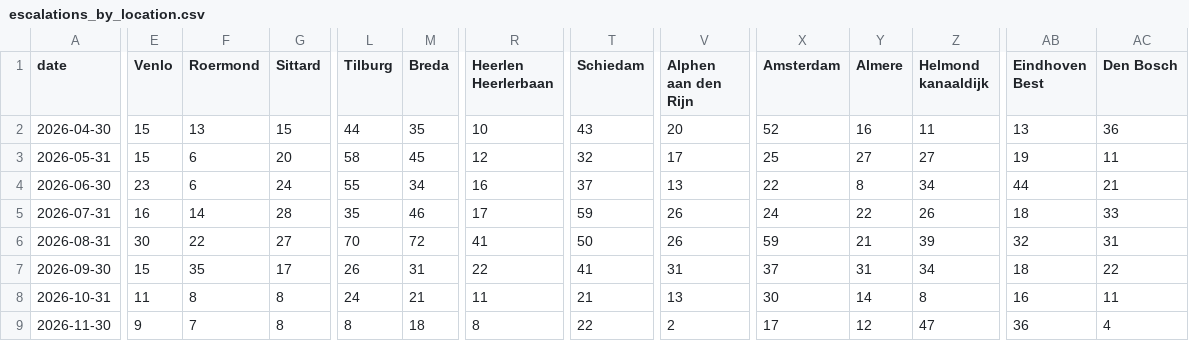
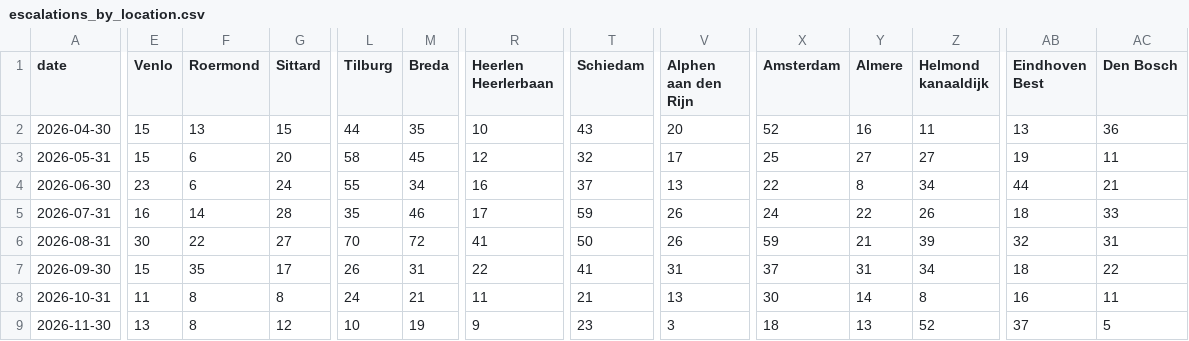
Before and after one commit to scalato/1box-dashboard, a CSV file: data/sp/escalations_by_location.csv, drawn as a sheet; only a part is shown, gaps mark what is left out; the diff covers the shown part only; the diff names each change by its address in the sheet, - before the commit and + after, or states it on an @@ line.

Commit message:
Update MIS data - 2026-11-27

```diff
--- a/data/sp/escalations_by_location.csv
+++ b/data/sp/escalations_by_location.csv
-E9 (Venlo): 9
+E9 (Venlo): 13
-F9 (Roermond): 7
+F9 (Roermond): 8
-G9 (Sittard): 8
+G9 (Sittard): 12
-L9 (Tilburg): 8
+L9 (Tilburg): 10
-M9 (Breda): 18
+M9 (Breda): 19
-R9 (Heerlen Heerlerbaan): 8
+R9 (Heerlen Heerlerbaan): 9
-T9 (Schiedam): 22
+T9 (Schiedam): 23
-V9 (Alphen aan den Rijn): 2
+V9 (Alphen aan den Rijn): 3
-X9 (Amsterdam): 17
+X9 (Amsterdam): 18
-Y9 (Almere): 12
+Y9 (Almere): 13
-Z9 (Helmond kanaaldijk): 47
+Z9 (Helmond kanaaldijk): 52
-AB9 (Eindhoven Best): 36
+AB9 (Eindhoven Best): 37
-AC9 (Den Bosch): 4
+AC9 (Den Bosch): 5
```
Also changed, not shown: 1 edited cell elsewhere in this file, data/sp/conversations_by_category.csv, data/sp/conversations_by_location.csv, 3 other files.
